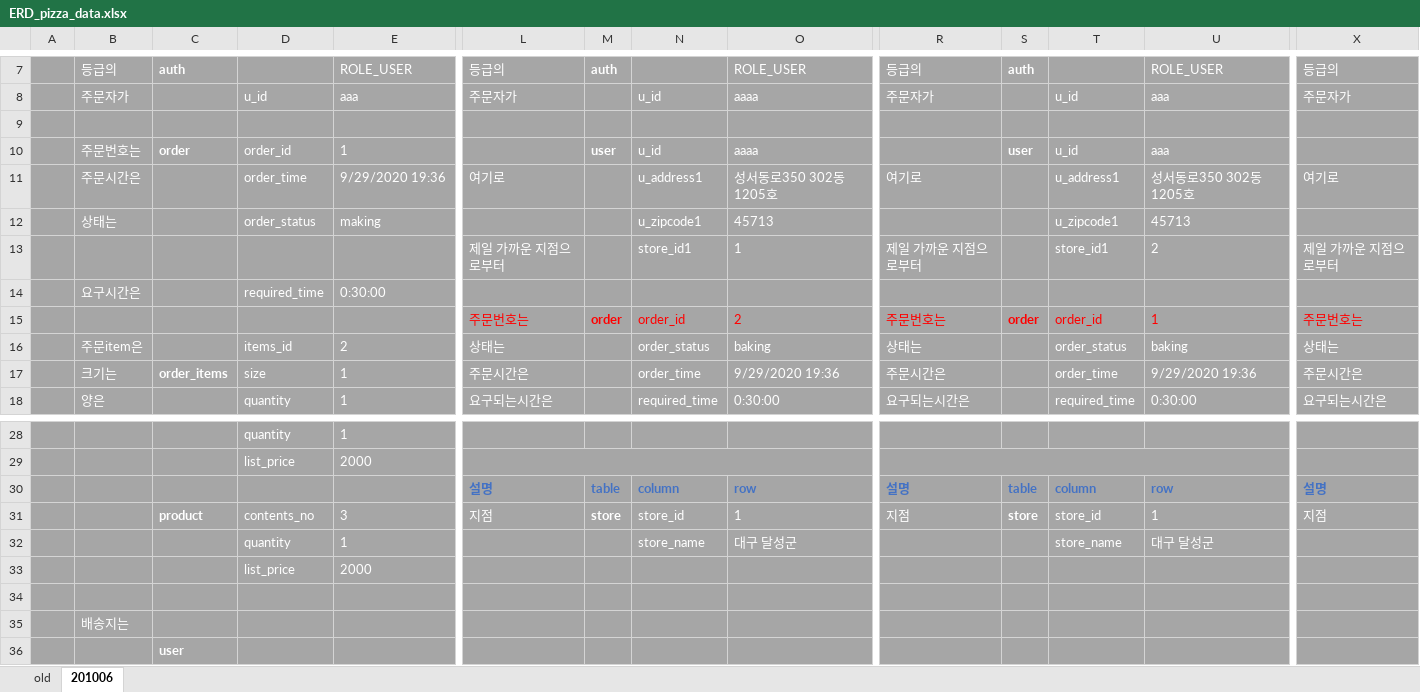
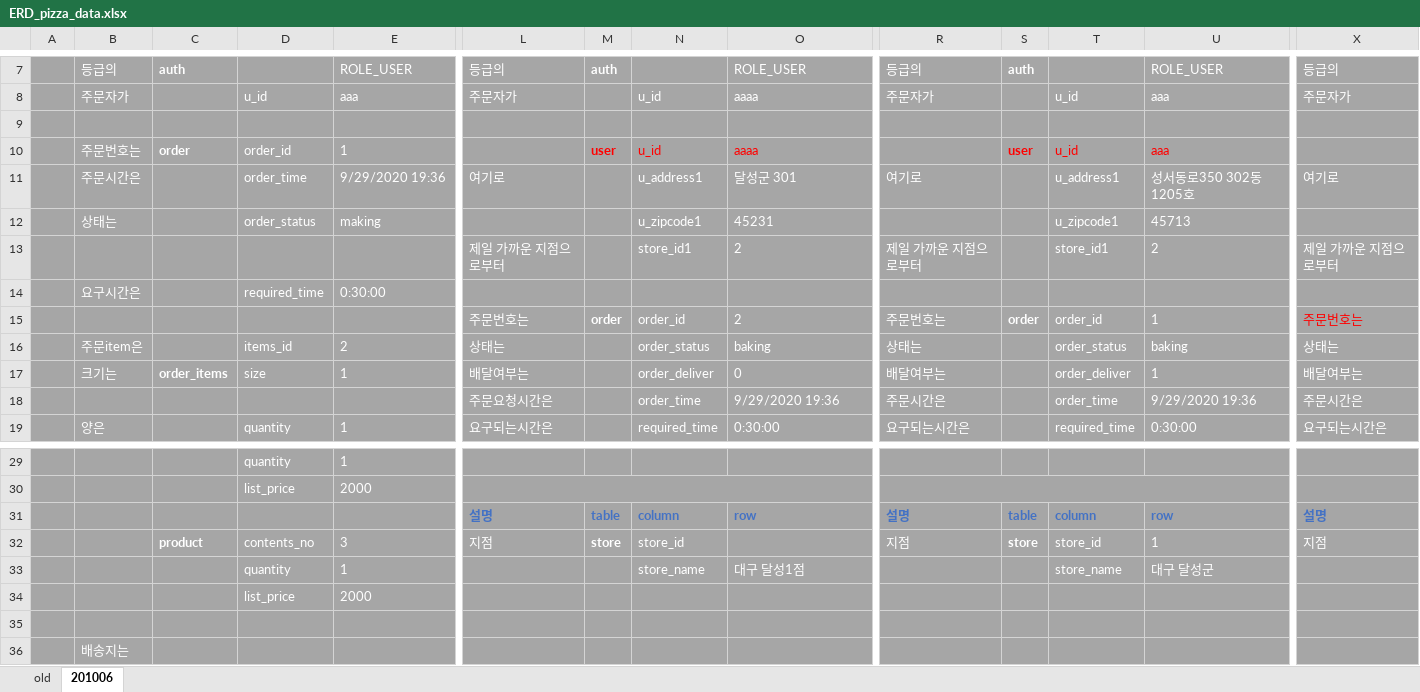
Before and after one commit to 0307lee/pizza_a, an Excel workbook: TnE/ERD_pizza_data.xlsx, sheet 201006, drawn as a sheet; only a part is shown, gaps mark what is left out; the shorter side is filled out with more unchanged rows; values as stored, in another font and other column widths than the file's, no borders; addresses are those after the commit; rows hold the shown columns only; the diff names each change by its address in the sheet, - before the commit and + after, or states it on an @@ line.

```diff
--- a/TnE/ERD_pizza_data.xlsx (sheet 201006)
+++ b/TnE/ERD_pizza_data.xlsx (sheet 201006)
-M10:O10 text colour: #FFFFFF
+M10:O10 text colour: #FF0000
-S10:U10 text colour: #FFFFFF
+S10:U10 text colour: #FF0000
-O11: 성서동로350 302동 1205호
+O11: 달성군 301
-O12: 45713
+O12: 45231
-O13: 1
+O13: 2
-L15:O15 text colour: #FF0000
+L15:O15 text colour: #FFFFFF
-R15:U15 text colour: #FF0000
+R15:U15 text colour: #FFFFFF
+row 17:  | 크기는 | order_items | size | 1 | 배달여부는 |  | order_deliver | 0 | 배달여부는 |  | order_deliver | 1 | 배달여부는
-B18: 크기는
+B18: (empty)
-C18: order_items
+C18: (empty)
-D18: size
+D18: (empty)
-E18: 1
+E18: (empty)
-L18: 주문시간은
+L18: 주문요청시간은
-O32: 1
+O32: (empty)
-O33: 대구 달성군
+O33: 대구 달성1점
```
Also changed, not shown: 1 other file.
